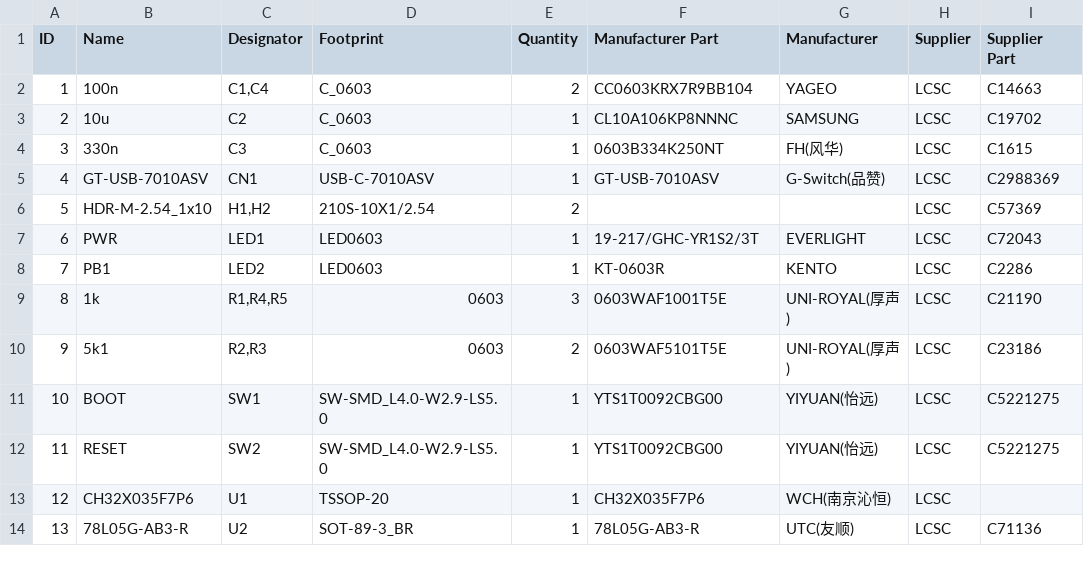
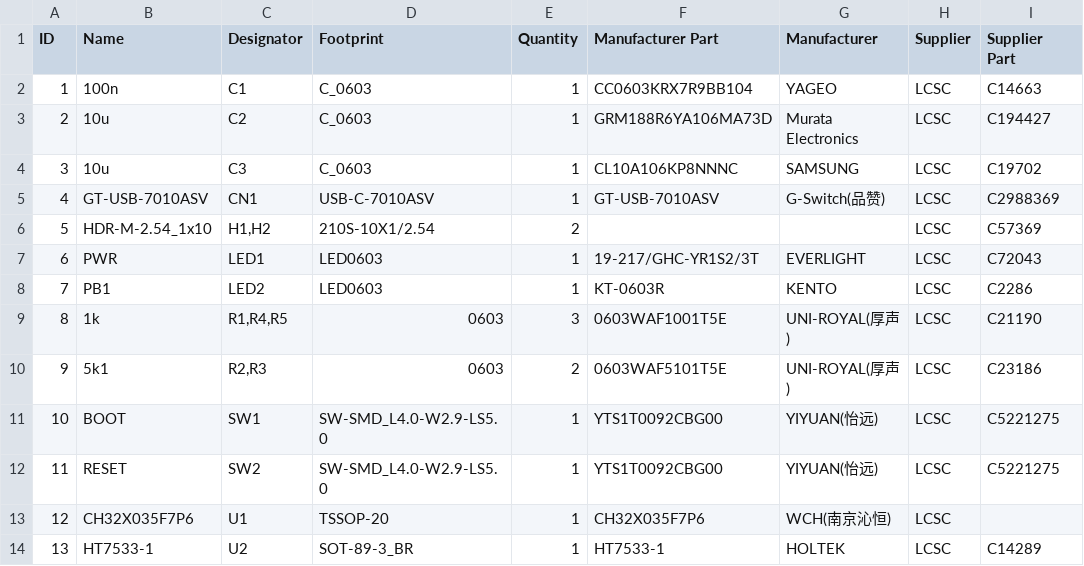
Before and after one commit to wagiminator/Development-Boards, a TSV file: CH32X035F7P6_DevBoard/hardware/CH32X035F7P6_DevBoard_BOM.tsv, drawn as a sheet; the diff names each change by its address in the sheet, - before the commit and + after, or states it on an @@ line.

```diff
--- a/CH32X035F7P6_DevBoard/hardware/CH32X035F7P6_DevBoard_BOM.tsv
+++ b/CH32X035F7P6_DevBoard/hardware/CH32X035F7P6_DevBoard_BOM.tsv
-C2 (Designator): C1,C4
+C2 (Designator): C1
-E2 (Quantity): 2
+E2 (Quantity): 1
-F3 (Manufacturer Part): CL10A106KP8NNNC
+F3 (Manufacturer Part): GRM188R6YA106MA73D
-G3 (Manufacturer): SAMSUNG
+G3 (Manufacturer): Murata Electronics
-I3 (Supplier Part): C19702
+I3 (Supplier Part): C194427
-B4 (Name): 330n
+B4 (Name): 10u
-F4 (Manufacturer Part): 0603B334K250NT
+F4 (Manufacturer Part): CL10A106KP8NNNC
-G4 (Manufacturer): FH(风华)
+G4 (Manufacturer): SAMSUNG
-I4 (Supplier Part): C1615
+I4 (Supplier Part): C19702
-B14 (Name): 78L05G-AB3-R
+B14 (Name): HT7533-1
-F14 (Manufacturer Part): 78L05G-AB3-R
+F14 (Manufacturer Part): HT7533-1
-G14 (Manufacturer): UTC(友顺)
+G14 (Manufacturer): HOLTEK
-I14 (Supplier Part): C71136
+I14 (Supplier Part): C14289
```
Also changed, not shown: 3 other files.
